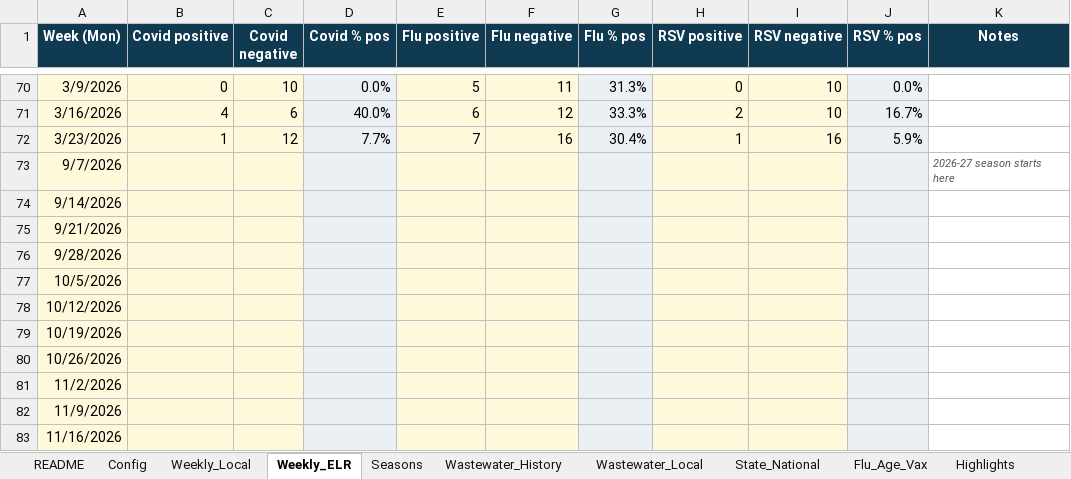
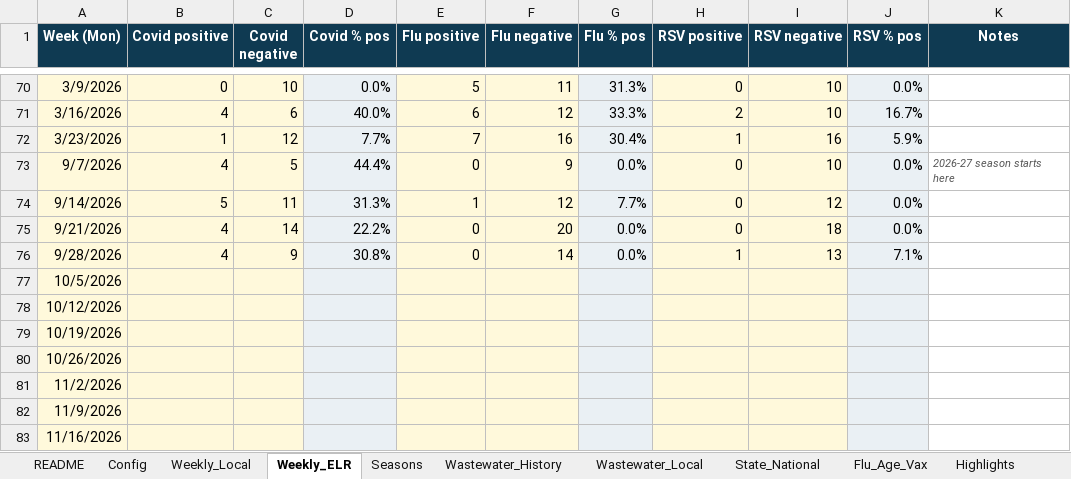
Before and after one commit to EmilyKillion/mono-county-dashboards, an Excel workbook: respiratory/RV_Tracker.xlsx, sheet Weekly_ELR, drawn as a sheet; only a part is shown, gaps mark what is left out; values as stored, in another font and other column widths than the file's, no borders; the diff names each change by its address in the sheet, - before the commit and + after, or states it on an @@ line.

```diff
--- a/respiratory/RV_Tracker.xlsx (sheet Weekly_ELR)
+++ b/respiratory/RV_Tracker.xlsx (sheet Weekly_ELR)
-B73 (Covid positive): (empty)
+B73 (Covid positive): 4
-C73 (Covid negative): (empty)
+C73 (Covid negative): 5
-D73 (Covid % pos): (empty)
+D73 (Covid % pos): 44.4%
-E73 (Flu positive): (empty)
+E73 (Flu positive): 0
-F73 (Flu negative): (empty)
+F73 (Flu negative): 9
-G73 (Flu % pos): (empty)
+G73 (Flu % pos): 0.0%
-H73:H75 (RSV positive): (empty)
+H73:H75 (RSV positive): 0
-I73 (RSV negative): (empty)
+I73 (RSV negative): 10
-J73:J75 (RSV % pos): (empty)
+J73:J75 (RSV % pos): 0.0%
-B74 (Covid positive): (empty)
+B74 (Covid positive): 5
-C74 (Covid negative): (empty)
+C74 (Covid negative): 11
-D74 (Covid % pos): (empty)
+D74 (Covid % pos): 31.3%
-E74 (Flu positive): (empty)
+E74 (Flu positive): 1
-F74 (Flu negative): (empty)
+F74 (Flu negative): 12
-G74 (Flu % pos): (empty)
+G74 (Flu % pos): 7.7%
-I74 (RSV negative): (empty)
+I74 (RSV negative): 12
-B75:B76 (Covid positive): (empty)
+B75:B76 (Covid positive): 4
-C75 (Covid negative): (empty)
+C75 (Covid negative): 14
-D75 (Covid % pos): (empty)
+D75 (Covid % pos): 22.2%
-E75:E76 (Flu positive): (empty)
+E75:E76 (Flu positive): 0
-F75 (Flu negative): (empty)
+F75 (Flu negative): 20
-G75:G76 (Flu % pos): (empty)
+G75:G76 (Flu % pos): 0.0%
-I75 (RSV negative): (empty)
+I75 (RSV negative): 18
-C76 (Covid negative): (empty)
+C76 (Covid negative): 9
-D76 (Covid % pos): (empty)
+D76 (Covid % pos): 30.8%
-F76 (Flu negative): (empty)
+F76 (Flu negative): 14
-H76 (RSV positive): (empty)
+H76 (RSV positive): 1
-I76 (RSV negative): (empty)
+I76 (RSV negative): 13
-J76 (RSV % pos): (empty)
+J76 (RSV % pos): 7.1%
```
Also changed, not shown: sheet Weekly_Local, sheet Wastewater_Local, sheet Seasons, sheet State_National.
